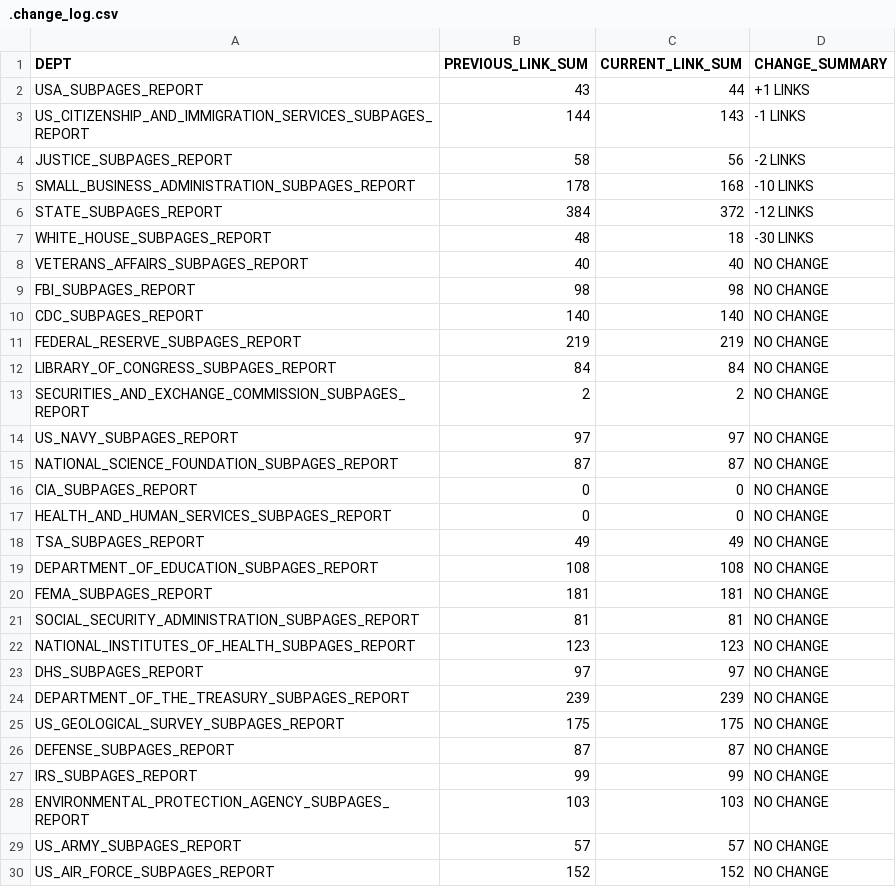
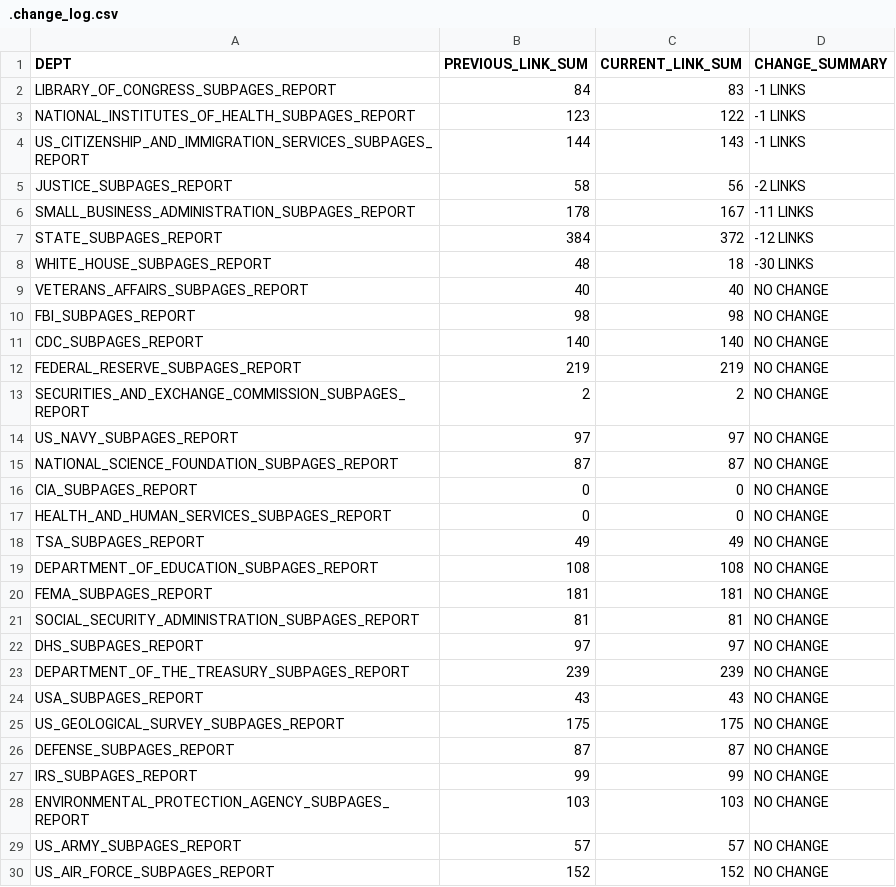
Before and after one commit to deepwaterpaladin/DotGov, a CSV file: reports/Jan-2025/21-01-2025/.change_log.csv, drawn as a sheet.

```diff
--- a/reports/Jan-2025/21-01-2025/.change_log.csv
+++ b/reports/Jan-2025/21-01-2025/.change_log.csv
@@ -1,6 +1,7 @@
 DEPT,PREVIOUS_LINK_SUM,CURRENT_LINK_SUM,CHANGE_SUMMARY
-USA_SUBPAGES_REPORT,43,44,+1 LINKS
+LIBRARY_OF_CONGRESS_SUBPAGES_REPORT,84,83,-1 LINKS
+NATIONAL_INSTITUTES_OF_HEALTH_SUBPAGES_REPORT,123,122,-1 LINKS
 US_CITIZENSHIP_AND_IMMIGRATION_SERVICES_SUBPAGES_REPORT,144,143,-1 LINKS
 JUSTICE_SUBPAGES_REPORT,58,56,-2 LINKS
-SMALL_BUSINESS_ADMINISTRATION_SUBPAGES_REPORT,178,168,-10 LINKS
+SMALL_BUSINESS_ADMINISTRATION_SUBPAGES_REPORT,178,167,-11 LINKS
 STATE_SUBPAGES_REPORT,384,372,-12 LINKS
@@ -11,3 +12,2 @@ CDC_SUBPAGES_REPORT,140,140,NO CHANGE
 FEDERAL_RESERVE_SUBPAGES_REPORT,219,219,NO CHANGE
-LIBRARY_OF_CONGRESS_SUBPAGES_REPORT,84,84,NO CHANGE
 SECURITIES_AND_EXCHANGE_COMMISSION_SUBPAGES_REPORT,2,2,NO CHANGE
@@ -21,5 +21,5 @@ FEMA_SUBPAGES_REPORT,181,181,NO CHANGE
 SOCIAL_SECURITY_ADMINISTRATION_SUBPAGES_REPORT,81,81,NO CHANGE
-NATIONAL_INSTITUTES_OF_HEALTH_SUBPAGES_REPORT,123,123,NO CHANGE
 DHS_SUBPAGES_REPORT,97,97,NO CHANGE
 DEPARTMENT_OF_THE_TREASURY_SUBPAGES_REPORT,239,239,NO CHANGE
+USA_SUBPAGES_REPORT,43,43,NO CHANGE
 US_GEOLOGICAL_SURVEY_SUBPAGES_REPORT,175,175,NO CHANGE
```
Also changed, not shown: 26 other files.
